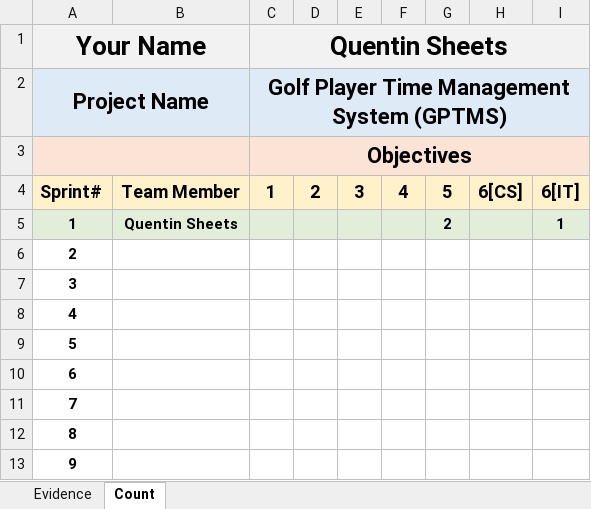
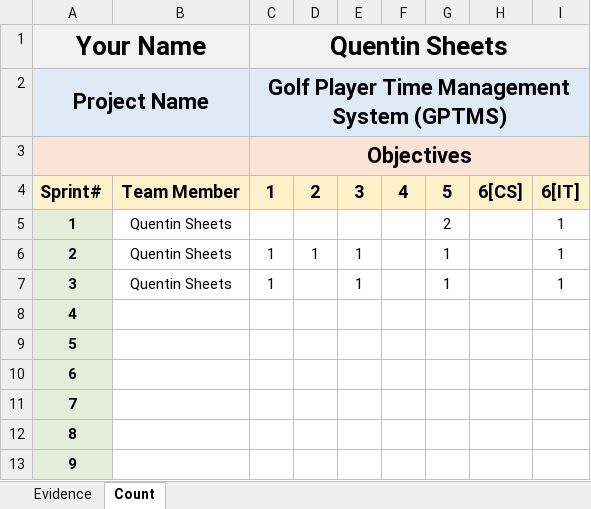
Before and after one commit to ON3B3AN/GPTMS, an Excel workbook: docs/efforts/Quentin Sheets.xlsx, sheet Count, drawn as a sheet; values as stored, in another font and other column widths than the file's, no borders; the diff names each change by its address in the sheet, - before the commit and + after, or states it on an @@ line.

Commit message:
Update Quentin Sheets.xlsx

```diff
--- a/docs/efforts/Quentin Sheets.xlsx (sheet Count)
+++ b/docs/efforts/Quentin Sheets.xlsx (sheet Count)
-B5:I5 fill: #E2EEDA
+B5:I5 fill: none
-B5 bold: on
+B5 bold: off
-G5 bold: on
+G5 bold: off
-I5 bold: on
+I5 bold: off
-A6:A13 fill: none
+A6:A13 fill: #E2EEDA
-B6:B7: (empty)
+B6:B7: Quentin Sheets
-C6:C7: (empty)
+C6:C7: 1
-D6: (empty)
+D6: 1
-E6:E7: (empty)
+E6:E7: 1
-G6:G7: (empty)
+G6:G7: 1
-I6:I7: (empty)
+I6:I7: 1
```
Also changed, not shown: sheet Evidence.
